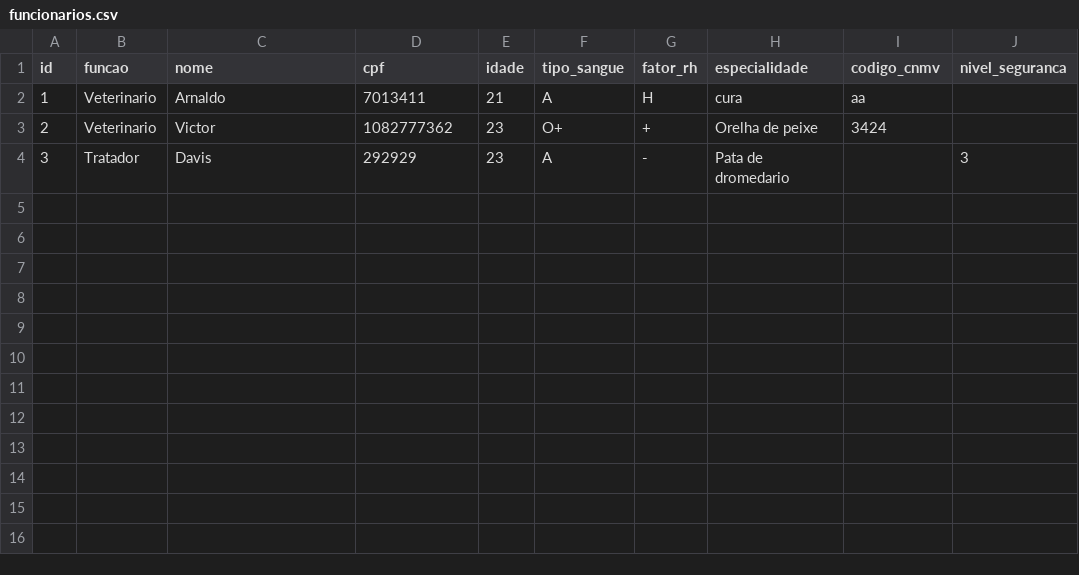
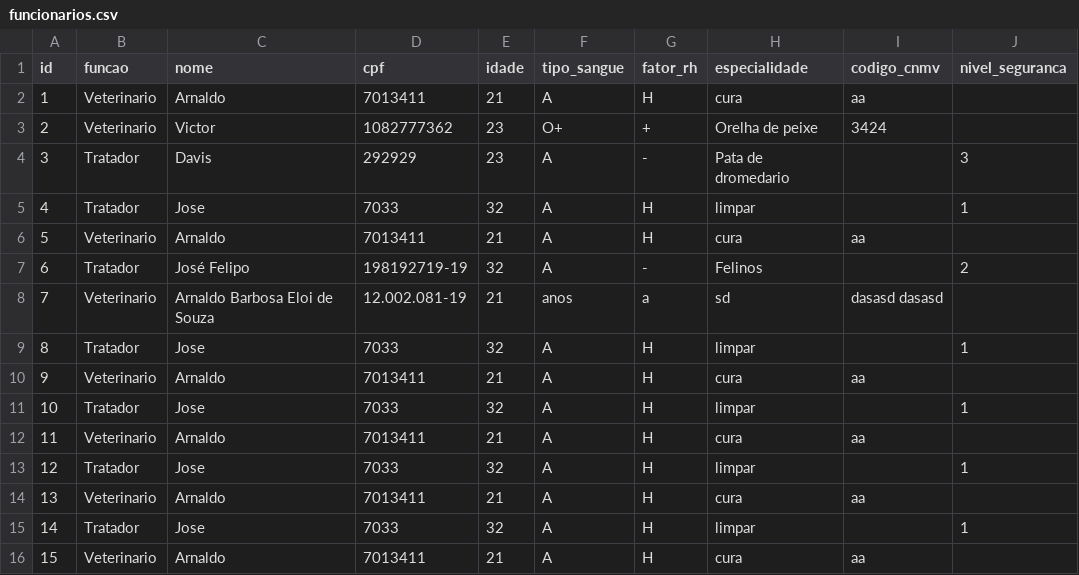
Before and after one commit to MatheusrdSantos/oop-petshop-management, a CSV file: storage/funcionarios.csv, drawn as a sheet; the diff names each change by its address in the sheet, - before the commit and + after, or states it on an @@ line.

Commit message:
Conjunto de funções Interacao agora funciona como classe.

```diff
--- a/storage/funcionarios.csv
+++ b/storage/funcionarios.csv
+row 5: 4 | Tratador | Jose | 7033 | 32 | A | H | limpar |  | 1
+row 6: 5 | Veterinario | Arnaldo | 7013411 | 21 | A | H | cura | aa
+row 7: 6 | Tratador | José Felipo | 198192719-19 | 32 | A | - | Felinos |  | 2
+row 8: 7 | Veterinario | Arnaldo Barbosa Eloi de Souza | 12.002.081-19 | 21 | anos | a | sd | dasasd dasasd
+row 9: 8 | Tratador | Jose | 7033 | 32 | A | H | limpar |  | 1
+row 10: 9 | Veterinario | Arnaldo | 7013411 | 21 | A | H | cura | aa
+row 11: 10 | Tratador | Jose | 7033 | 32 | A | H | limpar |  | 1
+row 12: 11 | Veterinario | Arnaldo | 7013411 | 21 | A | H | cura | aa
+row 13: 12 | Tratador | Jose | 7033 | 32 | A | H | limpar |  | 1
+row 14: 13 | Veterinario | Arnaldo | 7013411 | 21 | A | H | cura | aa
+row 15: 14 | Tratador | Jose | 7033 | 32 | A | H | limpar |  | 1
+row 16: 15 | Veterinario | Arnaldo | 7013411 | 21 | A | H | cura | aa
```
Also changed, not shown: 9 other files.
